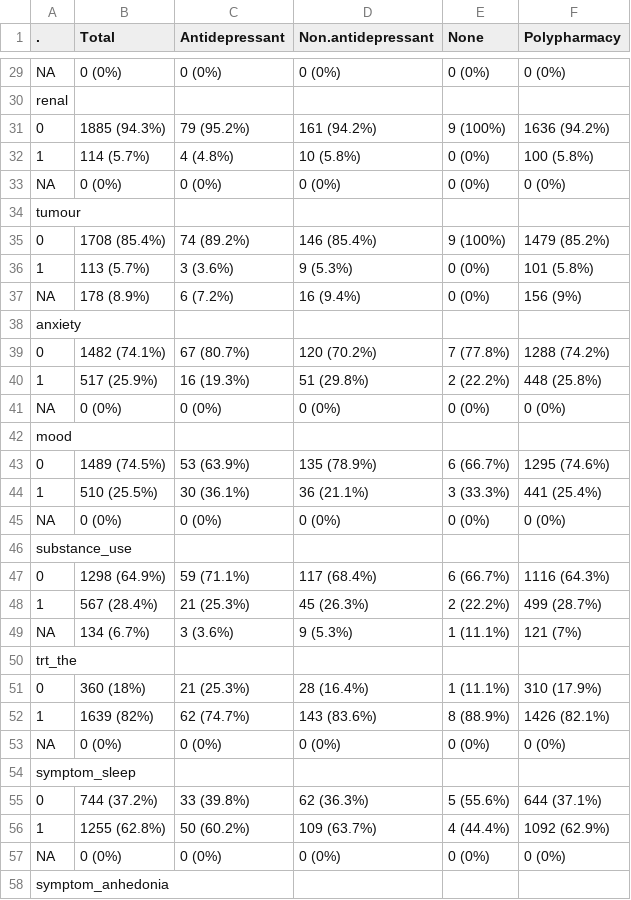
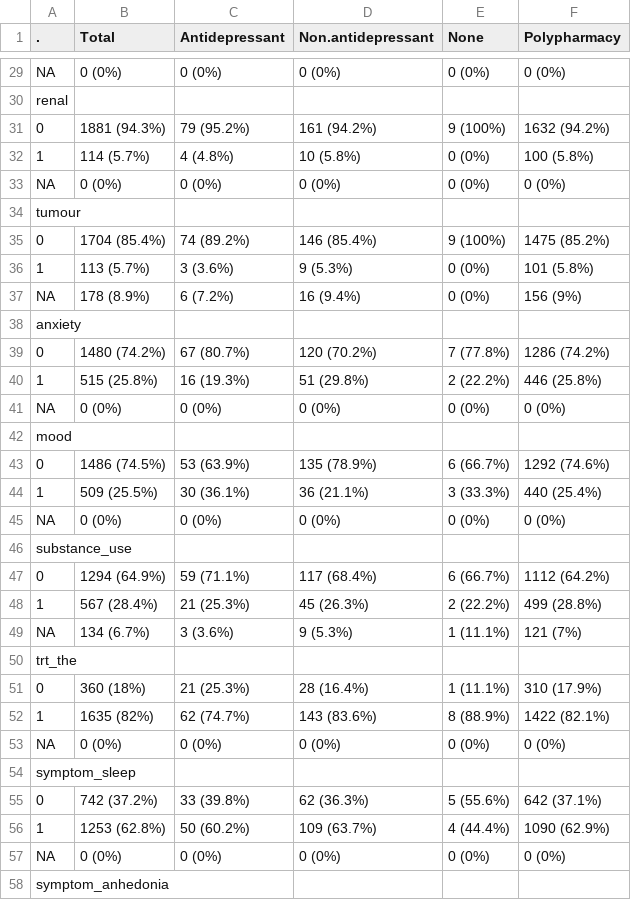
Before and after one commit to csammutpowell/Holmusk, a CSV file: Outputs/baseline_table_admissions.csv, drawn as a sheet; only a part is shown, gaps mark what is left out; the diff covers the shown part only; the diff names each change by its address in the sheet, - before the commit and + after, or states it on an @@ line.

```diff
--- a/Outputs/baseline_table_admissions.csv
+++ b/Outputs/baseline_table_admissions.csv
-B31 (Total): 1885 (94.3%)
+B31 (Total): 1881 (94.3%)
-F31 (Polypharmacy): 1636 (94.2%)
+F31 (Polypharmacy): 1632 (94.2%)
-B35 (Total): 1708 (85.4%)
+B35 (Total): 1704 (85.4%)
-F35 (Polypharmacy): 1479 (85.2%)
+F35 (Polypharmacy): 1475 (85.2%)
-B39 (Total): 1482 (74.1%)
+B39 (Total): 1480 (74.2%)
-F39 (Polypharmacy): 1288 (74.2%)
+F39 (Polypharmacy): 1286 (74.2%)
-B40 (Total): 517 (25.9%)
+B40 (Total): 515 (25.8%)
-F40 (Polypharmacy): 448 (25.8%)
+F40 (Polypharmacy): 446 (25.8%)
-B43 (Total): 1489 (74.5%)
+B43 (Total): 1486 (74.5%)
-F43 (Polypharmacy): 1295 (74.6%)
+F43 (Polypharmacy): 1292 (74.6%)
-B44 (Total): 510 (25.5%)
+B44 (Total): 509 (25.5%)
-F44 (Polypharmacy): 441 (25.4%)
+F44 (Polypharmacy): 440 (25.4%)
-B47 (Total): 1298 (64.9%)
+B47 (Total): 1294 (64.9%)
-F47 (Polypharmacy): 1116 (64.3%)
+F47 (Polypharmacy): 1112 (64.2%)
-F48 (Polypharmacy): 499 (28.7%)
+F48 (Polypharmacy): 499 (28.8%)
-B52 (Total): 1639 (82%)
+B52 (Total): 1635 (82%)
-F52 (Polypharmacy): 1426 (82.1%)
+F52 (Polypharmacy): 1422 (82.1%)
-B55 (Total): 744 (37.2%)
+B55 (Total): 742 (37.2%)
-F55 (Polypharmacy): 644 (37.1%)
+F55 (Polypharmacy): 642 (37.1%)
-B56 (Total): 1255 (62.8%)
+B56 (Total): 1253 (62.8%)
-F56 (Polypharmacy): 1092 (62.9%)
+F56 (Polypharmacy): 1090 (62.9%)
```
Also changed, not shown: 5 added rows and 54 edited cells elsewhere in this file, 1 other file.
